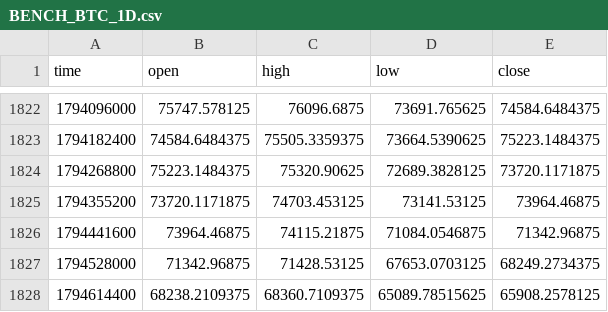
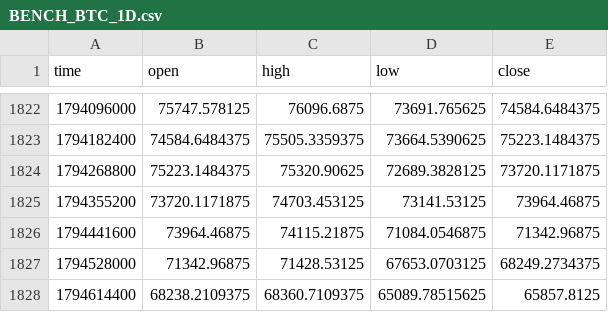
Before and after one commit to drdiegomatheus/monitor-mercado, a CSV file: categorias/cripto/dados/BENCH_BTC_1D.csv, drawn as a sheet; only a part is shown, gaps mark what is left out.

```diff
--- a/categorias/cripto/dados/BENCH_BTC_1D.csv
+++ b/categorias/cripto/dados/BENCH_BTC_1D.csv
@@ -1827,2 +1827,2 @@ time,open,high,low,close
 1794528000,71342.96875,71428.53125,67653.0703125,68249.2734375
-1794614400,68238.2109375,68360.7109375,65089.78515625,65908.2578125
+1794614400,68238.2109375,68360.7109375,65089.78515625,65857.8125
```
Also changed, not shown: categorias/cripto/dados/AAVE_1D.csv, categorias/cripto/dados/BTC_1D.csv, 14 other files.
